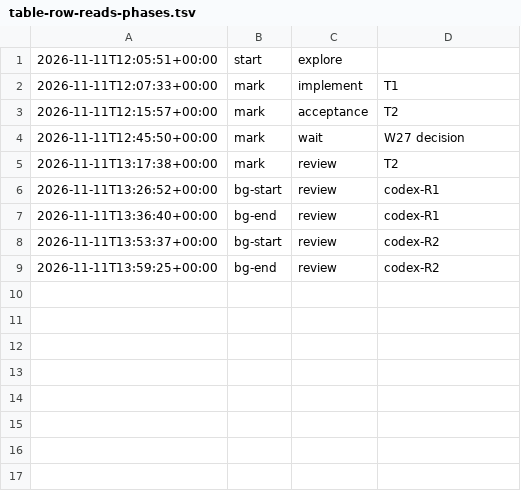
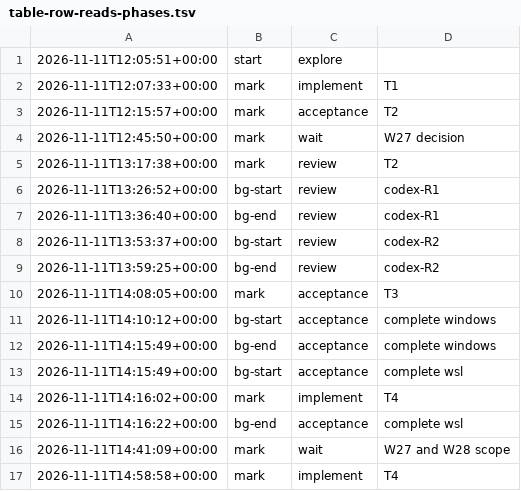
Before and after one commit to jesuslpm/Krummi, a TSV file: odd/tasks/table-row-reads-phases.tsv, drawn as a sheet; the diff names each change by its address in the sheet, - before the commit and + after, or states it on an @@ line.

Commit message:
docs(odd): record the row reads optimizations and measurements

```diff
--- a/odd/tasks/table-row-reads-phases.tsv
+++ b/odd/tasks/table-row-reads-phases.tsv
+row 10: 2026-11-11T14:08:05+00:00 | mark | acceptance | T3
+row 11: 2026-11-11T14:10:12+00:00 | bg-start | acceptance | complete windows
+row 12: 2026-11-11T14:15:49+00:00 | bg-end | acceptance | complete windows
+row 13: 2026-11-11T14:15:49+00:00 | bg-start | acceptance | complete wsl
+row 14: 2026-11-11T14:16:02+00:00 | mark | implement | T4
+row 15: 2026-11-11T14:16:22+00:00 | bg-end | acceptance | complete wsl
+row 16: 2026-11-11T14:41:09+00:00 | mark | wait | W27 and W28 scope
+row 17: 2026-11-11T14:58:58+00:00 | mark | implement | T4
```
Also changed, not shown: 1 other file.
